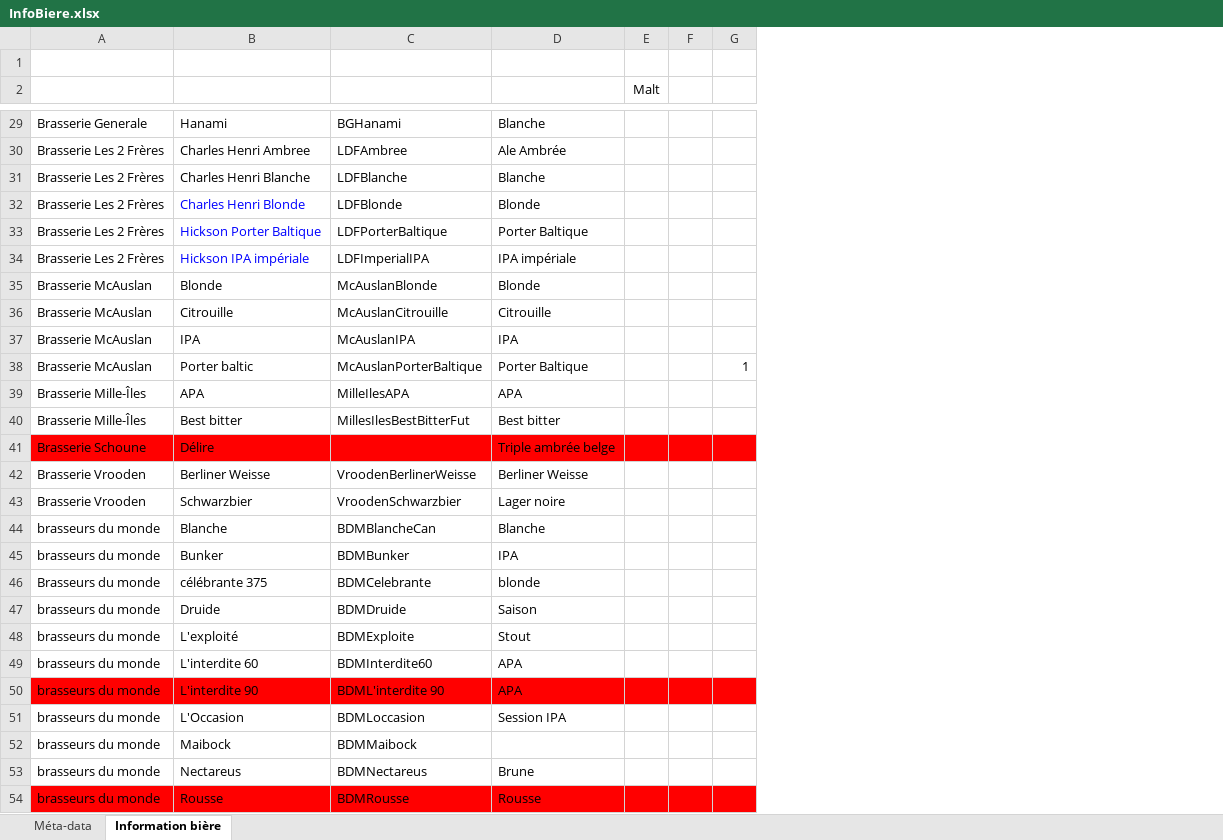
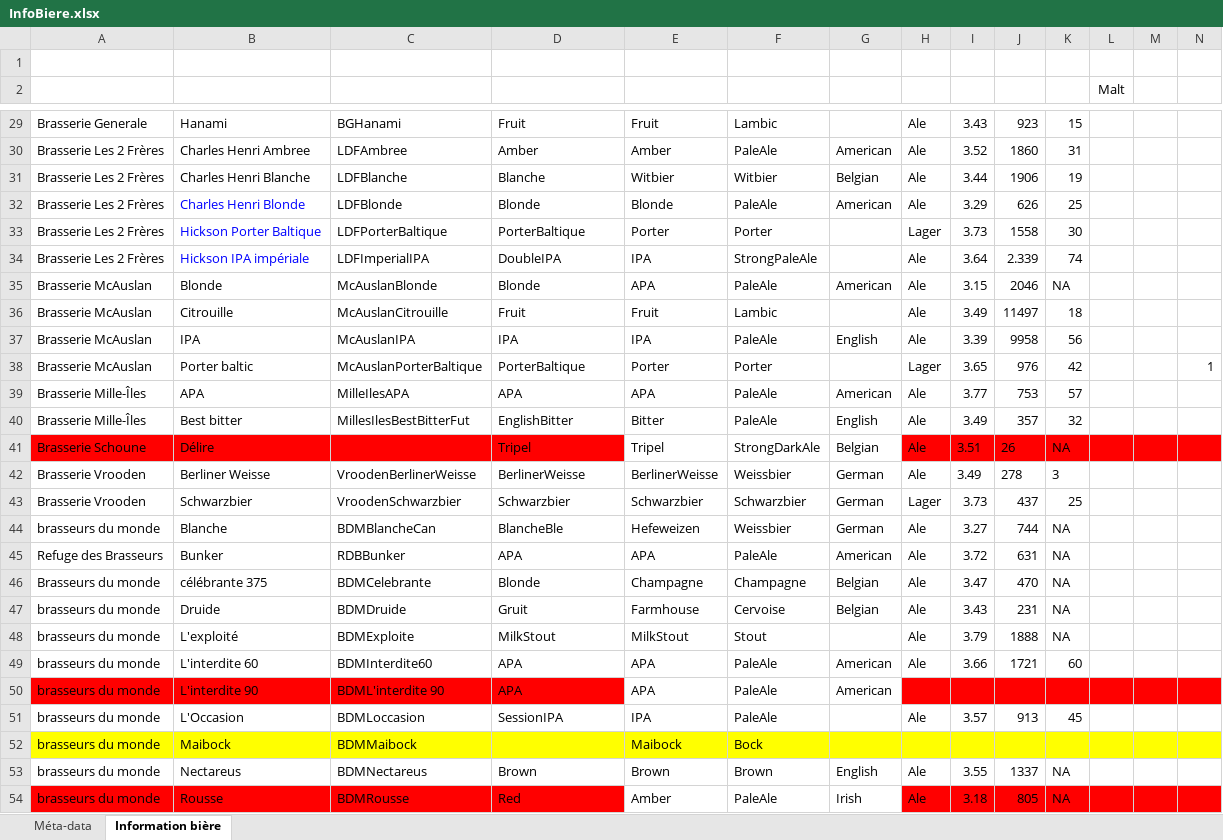
Before and after one commit to nicolasfstgelais/Paysage-brassicole, an Excel workbook: InfoBiere.xlsx, sheet Information bière, drawn as a sheet; only a part is shown, gaps mark what is left out; values as stored, in another font and other column widths than the file's, no borders; addresses are those after the commit; the diff covers the shown part only; the diff names each change by its address in the sheet, - before the commit and + after, or states it on an @@ line.

```diff
--- a/InfoBiere.xlsx (sheet Information bière)
+++ b/InfoBiere.xlsx (sheet Information bière)
+column E, rows 29-54: Fruit | Amber | Witbier | Blonde | Porter | IPA | APA | Fruit | IPA | Porter | APA | Bitter | Tripel | BerlinerWeisse | Schwarzbier | Hefeweizen | APA | Champagne | Farmhouse | MilkStout | APA | APA | IPA | Maibock | Brown | Amber
+column F, rows 29-54: Lambic | PaleAle | Witbier | PaleAle | Porter | StrongPaleAle | PaleAle | Lambic | PaleAle | Porter | PaleAle | PaleAle | StrongDarkAle | Weissbier | Schwarzbier | Weissbier | PaleAle | Champagne | Cervoise | Stout | PaleAle | PaleAle | PaleAle | Bock | Brown | PaleAle
+column G, rows 30-54: American | Belgian | American |  |  | American |  | English |  | American | English | Belgian | German | German | German | American | Belgian | Belgian |  | American | American |  |  | English | Irish
+column H, rows 29-54: Ale | Ale | Ale | Ale | Lager | Ale | Ale | Ale | Ale | Lager | Ale | Ale | Ale | Ale | Lager | Ale | Ale | Ale | Ale | Ale | Ale |  | Ale |  | Ale | Ale
+column I, rows 29-54: 3.43 | 3.52 | 3.44 | 3.29 | 3.73 | 3.64 | 3.15 | 3.49 | 3.39 | 3.65 | 3.77 | 3.49 | 3.51 | 3.49 | 3.73 | 3.27 | 3.72 | 3.47 | 3.43 | 3.79 | 3.66 |  | 3.57 |  | 3.55 | 3.18
+column J, rows 29-54: 923 | 1860 | 1906 | 626 | 1558 | 2.339 | 2046 | 11497 | 9958 | 976 | 753 | 357 | 26 | 278 | 437 | 744 | 631 | 470 | 231 | 1888 | 1721 |  | 913 |  | 1337 | 805
+column K, rows 29-54: 15 | 31 | 19 | 25 | 30 | 74 | NA | 18 | 56 | 42 | 57 | 32 | NA | 3 | 25 | NA | NA | NA | NA | NA | 60 |  | 45 |  | NA | NA
-D29: Blanche
+D29: Fruit
-D30: Ale Ambrée
+D30: Amber
-D33: Porter Baltique
+D33: PorterBaltique
-D34: IPA impériale
+D34: DoubleIPA
-D36: Citrouille
+D36: Fruit
-D38: Porter Baltique
+D38: PorterBaltique
-D40: Best bitter
+D40: EnglishBitter
-D41: Triple ambrée belge
+D41: Tripel
-D42: Berliner Weisse
+D42: BerlinerWeisse
-D43: Lager noire
+D43: Schwarzbier
-D44: Blanche
+D44: BlancheBle
-A45: brasseurs du monde
+A45: Refuge des Brasseurs
-C45: BDMBunker
+C45: RDBBunker
-D45: IPA
+D45: APA
-D46: blonde
+D46: Blonde
-D47: Saison
+D47: Gruit
-D48: Stout
+D48: MilkStout
-D51: Session IPA
+D51: SessionIPA
-A52:D52 fill: none
+A52:D52 fill: #FFFF00
-L52:N52 fill: none
+L52:N52 fill: #FFFF00
-D53: Brune
+D53: Brown
-D54: Rousse
+D54: Red
```
Also changed, not shown: 123 edited cells and cell formats elsewhere in this sheet.
